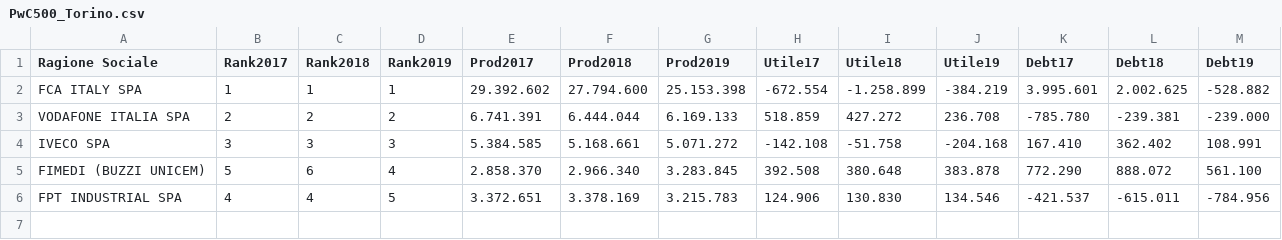
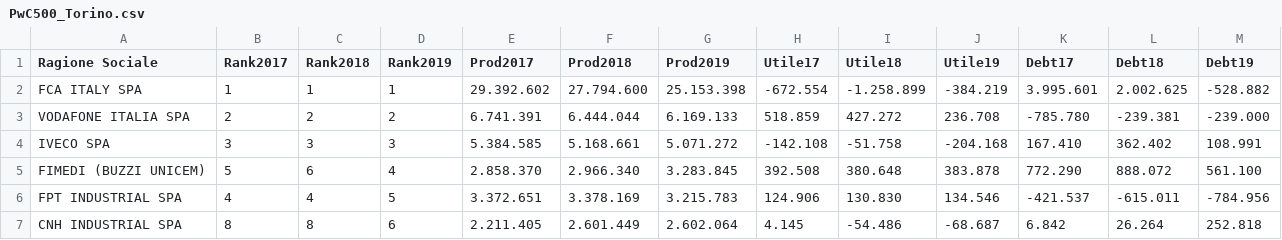
Before and after one commit to girardi69/rawdata, a CSV file: PwC500_Torino.csv, drawn as a sheet; the diff names each change by its address in the sheet, - before the commit and + after, or states it on an @@ line.

Commit message:
Update PwC500_Torino.csv

```diff
--- a/PwC500_Torino.csv
+++ b/PwC500_Torino.csv
+row 7: CNH INDUSTRIAL SPA | 8 | 8 | 6 | 2.211.405 | 2.601.449 | 2.602.064 | 4.145 | -54.486 | -68.687 | 6.842 | 26.264 | 252.818
```
